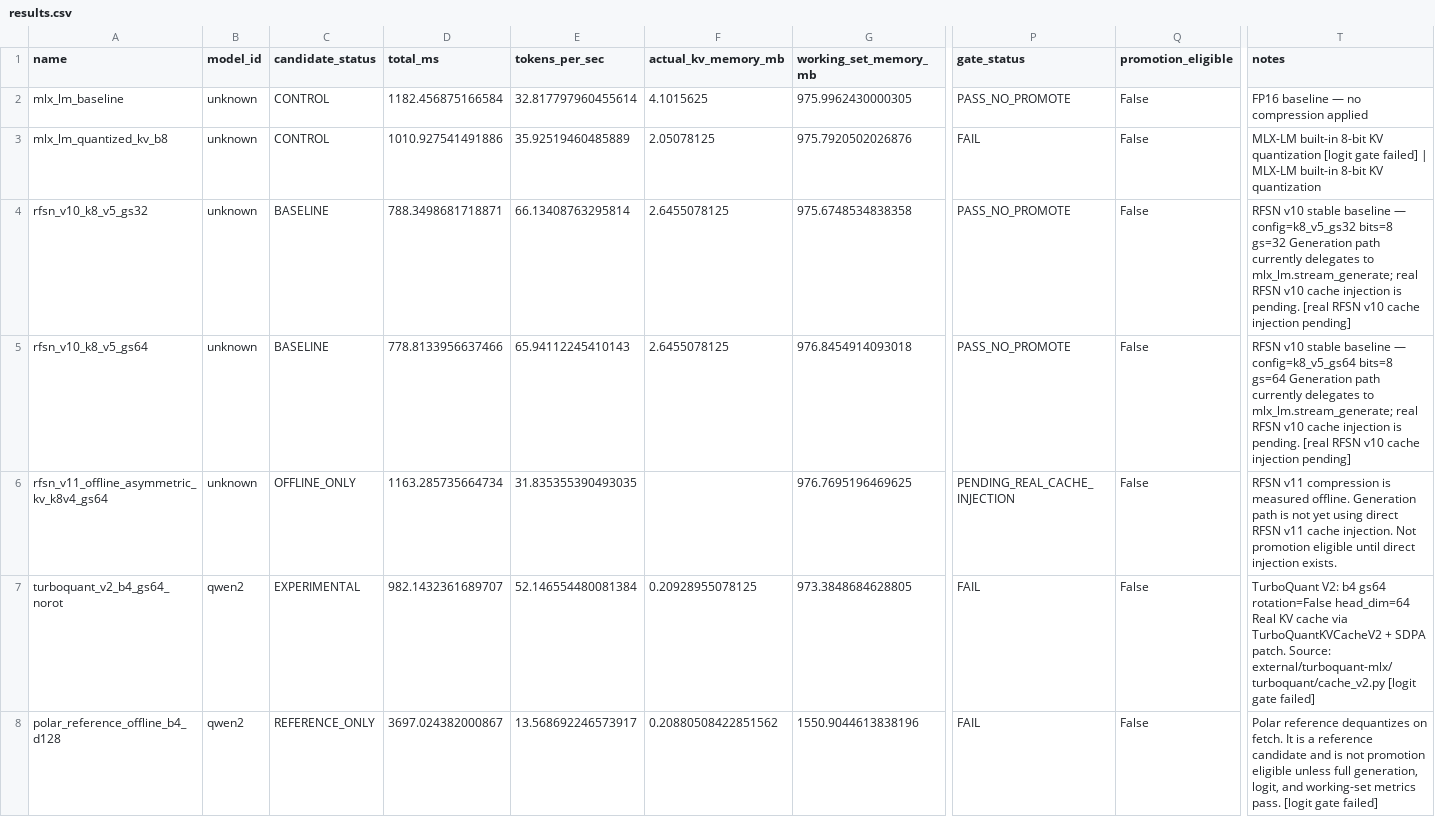
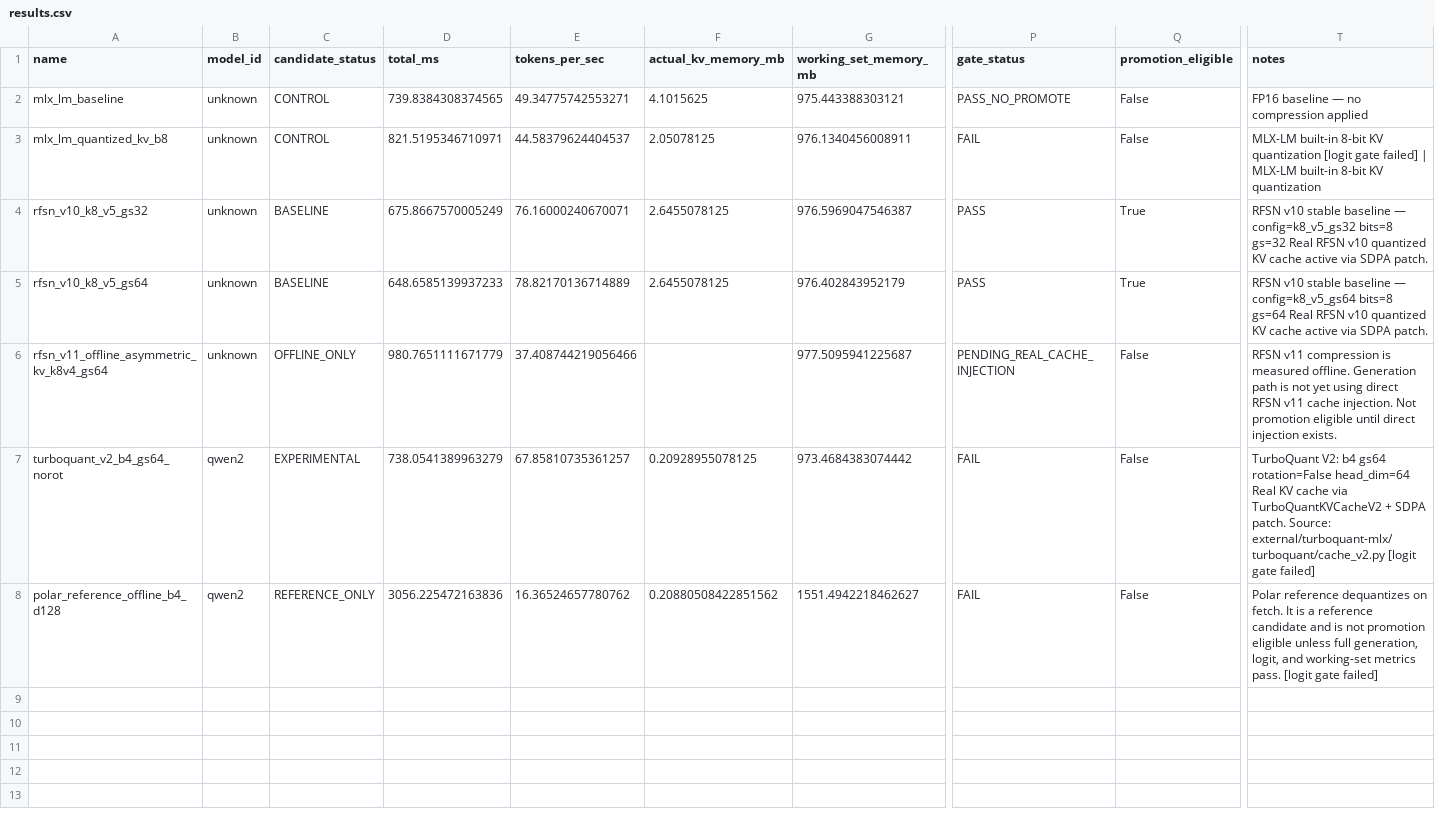
Before and after one commit to dawsonblock/MLX-RFSN-main, a CSV file: artifacts/bench/shootout/full_logit/results.csv, drawn as a sheet; only a part is shown, gaps mark what is left out; the diff names each change by its address in the sheet, - before the commit and + after, or states it on an @@ line.

```diff
--- a/artifacts/bench/shootout/full_logit/results.csv
+++ b/artifacts/bench/shootout/full_logit/results.csv
-D2 (total_ms): 1182.456875166584
+D2 (total_ms): 739.8384308374565
-E2 (tokens_per_sec): 32.817797960455614
+E2 (tokens_per_sec): 49.34775742553271
-G2 (working_set_memory_mb): 975.9962430000305
+G2 (working_set_memory_mb): 975.443388303121
-D3 (total_ms): 1010.927541491886
+D3 (total_ms): 821.5195346710971
-E3 (tokens_per_sec): 35.92519460485889
+E3 (tokens_per_sec): 44.58379624404537
-G3 (working_set_memory_mb): 975.7920502026876
+G3 (working_set_memory_mb): 976.1340456008911
-D4 (total_ms): 788.3498681718871
+D4 (total_ms): 675.8667570005249
-E4 (tokens_per_sec): 66.13408763295814
+E4 (tokens_per_sec): 76.16000240670071
-G4 (working_set_memory_mb): 975.6748534838358
+G4 (working_set_memory_mb): 976.5969047546387
-P4:P5 (gate_status): PASS_NO_PROMOTE
+P4:P5 (gate_status): PASS
-Q4:Q5 (promotion_eligible): False
+Q4:Q5 (promotion_eligible): True
-T4 (notes): …bits=8 gs=32 Generation path currently delegates to mlx_lm.stream_generate; real RFSN v10 cache injection is pending. [real RFSN v10 cache injection pending]
+T4 (notes): …bits=8 gs=32 Real RFSN v10 quantized KV cache active via SDPA patch.
-D5 (total_ms): 778.8133956637466
+D5 (total_ms): 648.6585139937233
-E5 (tokens_per_sec): 65.94112245410143
+E5 (tokens_per_sec): 78.82170136714889
-G5 (working_set_memory_mb): 976.8454914093018
+G5 (working_set_memory_mb): 976.402843952179
-T5 (notes): …bits=8 gs=64 Generation path currently delegates to mlx_lm.stream_generate; real RFSN v10 cache injection is pending. [real RFSN v10 cache injection pending]
+T5 (notes): …bits=8 gs=64 Real RFSN v10 quantized KV cache active via SDPA patch.
-D6 (total_ms): 1163.285735664734
+D6 (total_ms): 980.7651111671779
-E6 (tokens_per_sec): 31.835355390493035
+E6 (tokens_per_sec): 37.408744219056466
-G6 (working_set_memory_mb): 976.7695196469625
+G6 (working_set_memory_mb): 977.5095941225687
-D7 (total_ms): 982.1432361689707
+D7 (total_ms): 738.0541389963279
-E7 (tokens_per_sec): 52.146554480081384
+E7 (tokens_per_sec): 67.85810735361257
-G7 (working_set_memory_mb): 973.3848684628805
+G7 (working_set_memory_mb): 973.4684383074442
-D8 (total_ms): 3697.024382000867
+D8 (total_ms): 3056.225472163836
-E8 (tokens_per_sec): 13.568692246573917
+E8 (tokens_per_sec): 16.36524657780762
-G8 (working_set_memory_mb): 1550.9044613838196
+G8 (working_set_memory_mb): 1551.4942218462627
```
Also changed, not shown: artifacts/bench/shootout/memory/results.csv, artifacts/bench/shootout/quick/results.csv, 17 other files.
